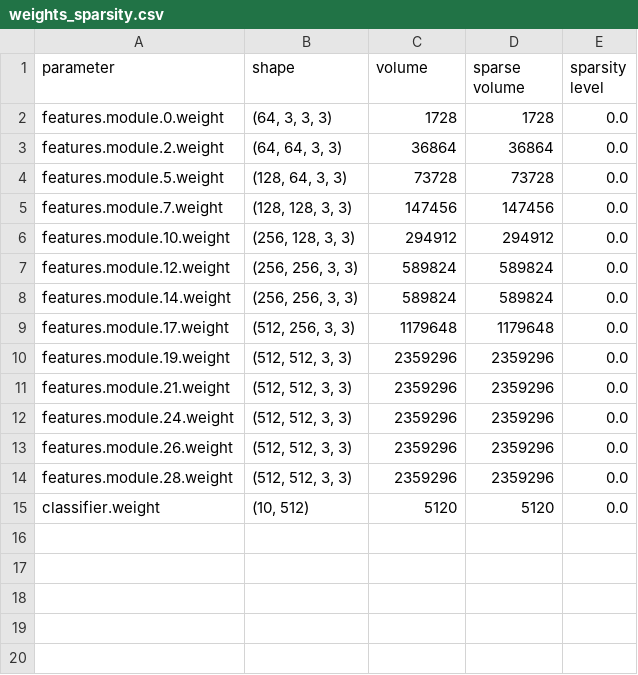
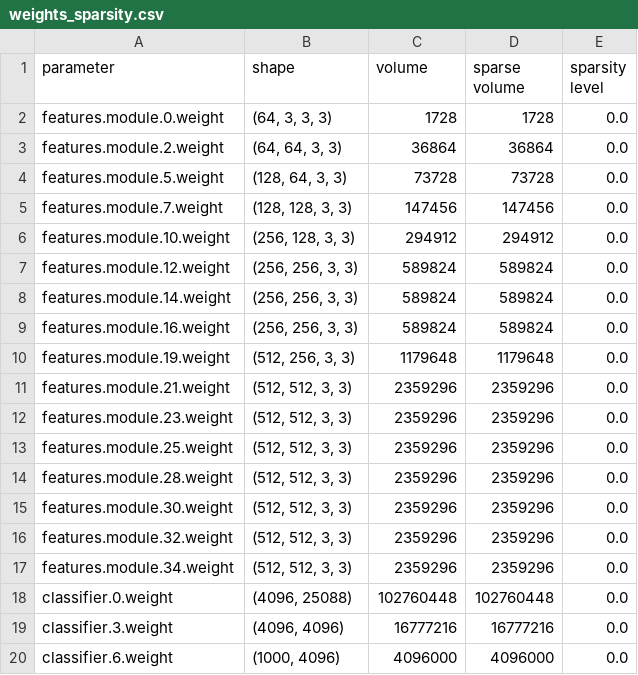
Before and after one commit to Xiaomin-Li/distiller_2020, a CSV file: examples/classifier_compression/weights_sparsity.csv, drawn as a sheet.

```diff
--- a/examples/classifier_compression/weights_sparsity.csv
+++ b/examples/classifier_compression/weights_sparsity.csv
@@ -8,8 +8,13 @@ features.module.12.weight,"(256, 256, 3, 3)",589824,589824,0.0
 features.module.14.weight,"(256, 256, 3, 3)",589824,589824,0.0
-features.module.17.weight,"(512, 256, 3, 3)",1179648,1179648,0.0
-features.module.19.weight,"(512, 512, 3, 3)",2359296,2359296,0.0
+features.module.16.weight,"(256, 256, 3, 3)",589824,589824,0.0
+features.module.19.weight,"(512, 256, 3, 3)",1179648,1179648,0.0
 features.module.21.weight,"(512, 512, 3, 3)",2359296,2359296,0.0
-features.module.24.weight,"(512, 512, 3, 3)",2359296,2359296,0.0
-features.module.26.weight,"(512, 512, 3, 3)",2359296,2359296,0.0
+features.module.23.weight,"(512, 512, 3, 3)",2359296,2359296,0.0
+features.module.25.weight,"(512, 512, 3, 3)",2359296,2359296,0.0
 features.module.28.weight,"(512, 512, 3, 3)",2359296,2359296,0.0
-classifier.weight,"(10, 512)",5120,5120,0.0
+features.module.30.weight,"(512, 512, 3, 3)",2359296,2359296,0.0
+features.module.32.weight,"(512, 512, 3, 3)",2359296,2359296,0.0
+features.module.34.weight,"(512, 512, 3, 3)",2359296,2359296,0.0
+classifier.0.weight,"(4096, 25088)",102760448,102760448,0.0
+classifier.3.weight,"(4096, 4096)",16777216,16777216,0.0
+classifier.6.weight,"(1000, 4096)",4096000,4096000,0.0
```
Also changed, not shown: 5 other files.
